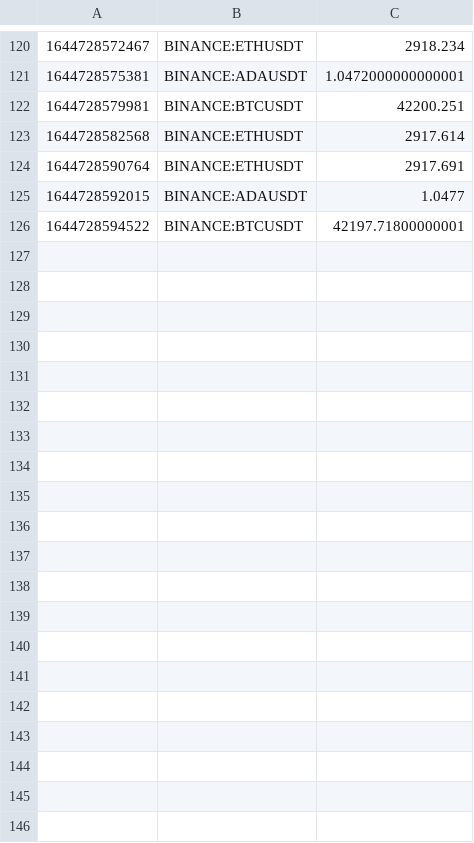
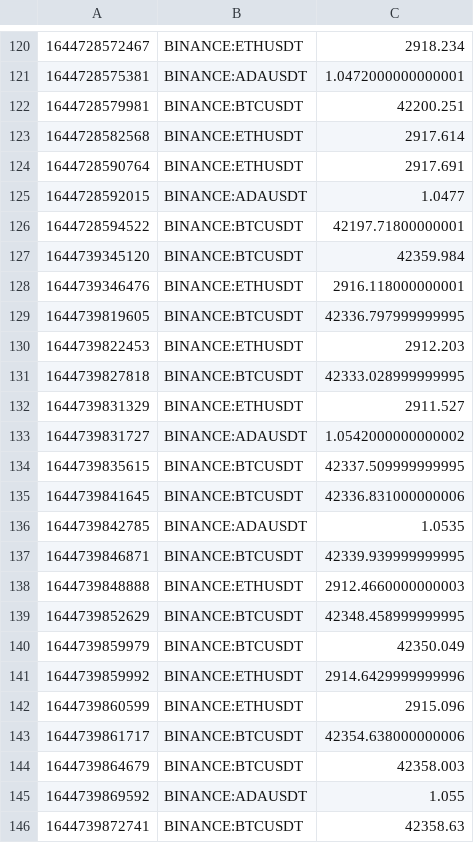
Before and after one commit to RazaGR/channel-challenge, a CSV file: database.csv, drawn as a sheet; only a part is shown, gaps mark what is left out; the diff covers the shown part only; the diff names each change by its address in the sheet, - before the commit and + after, or states it on an @@ line.

```diff
--- a/database.csv
+++ b/database.csv
+row 127: 1644739345120 | BINANCE:BTCUSDT | 42359.984
+row 128: 1644739346476 | BINANCE:ETHUSDT | 2916.118000000001
+row 129: 1644739819605 | BINANCE:BTCUSDT | 42336.797999999995
+row 130: 1644739822453 | BINANCE:ETHUSDT | 2912.203
+row 131: 1644739827818 | BINANCE:BTCUSDT | 42333.028999999995
+row 132: 1644739831329 | BINANCE:ETHUSDT | 2911.527
+row 133: 1644739831727 | BINANCE:ADAUSDT | 1.0542000000000002
+row 134: 1644739835615 | BINANCE:BTCUSDT | 42337.509999999995
+row 135: 1644739841645 | BINANCE:BTCUSDT | 42336.831000000006
+row 136: 1644739842785 | BINANCE:ADAUSDT | 1.0535
+row 137: 1644739846871 | BINANCE:BTCUSDT | 42339.939999999995
+row 138: 1644739848888 | BINANCE:ETHUSDT | 2912.4660000000003
+row 139: 1644739852629 | BINANCE:BTCUSDT | 42348.458999999995
+row 140: 1644739859979 | BINANCE:BTCUSDT | 42350.049
+row 141: 1644739859992 | BINANCE:ETHUSDT | 2914.6429999999996
+row 142: 1644739860599 | BINANCE:ETHUSDT | 2915.096
+row 143: 1644739861717 | BINANCE:BTCUSDT | 42354.638000000006
+row 144: 1644739864679 | BINANCE:BTCUSDT | 42358.003
+row 145: 1644739869592 | BINANCE:ADAUSDT | 1.055
+row 146: 1644739872741 | BINANCE:BTCUSDT | 42358.63
```
Also changed, not shown: 18 added rows elsewhere in this file, 4 other files.
